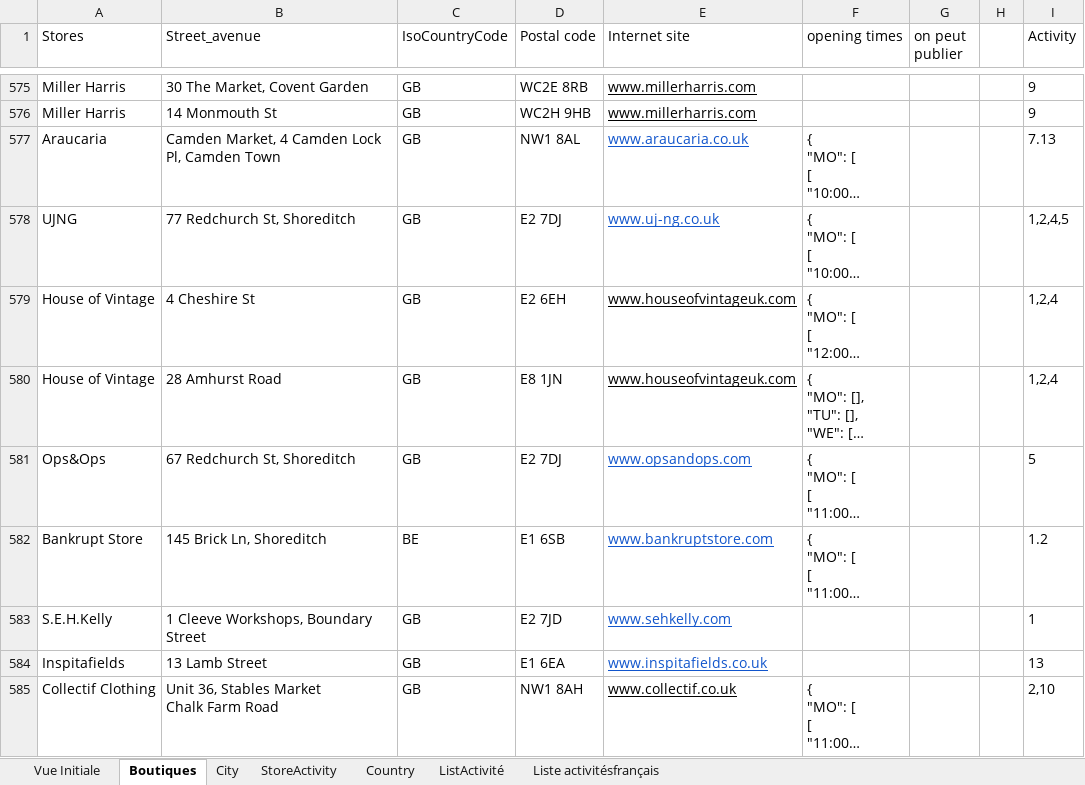
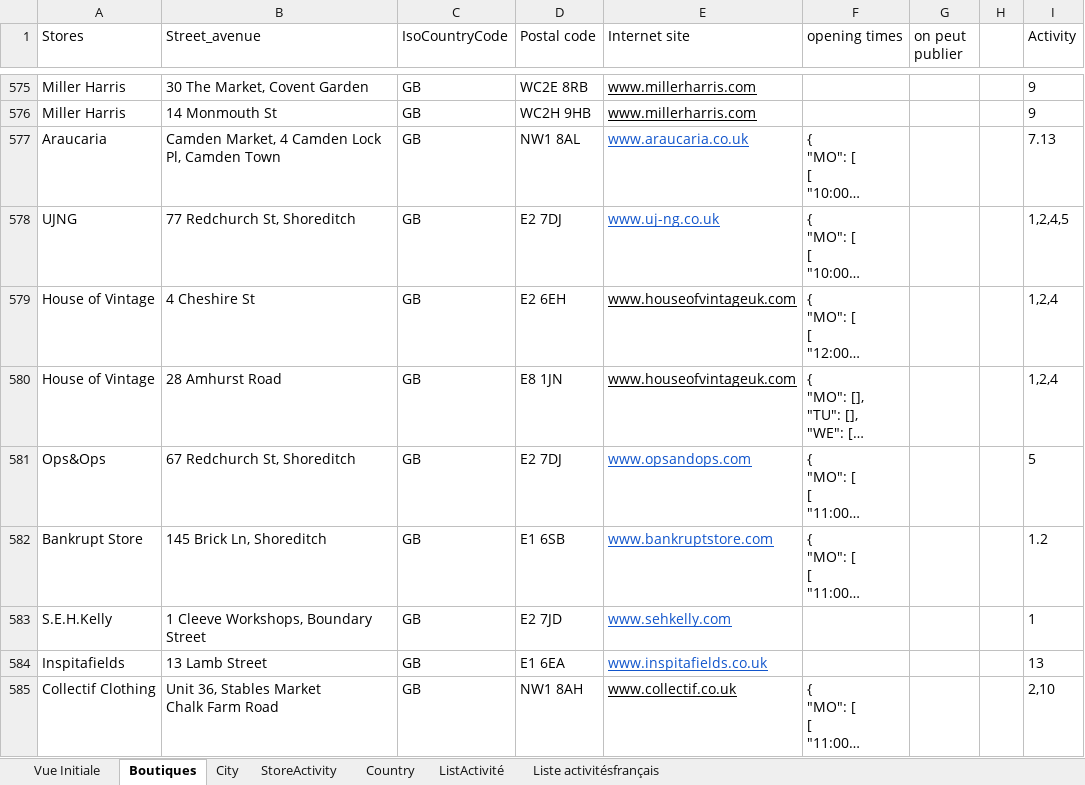
Before and after one commit to shopisan/shopisan-back, an Excel workbook: store/misc/boutiques.xlsx, sheet Boutiques, drawn as a sheet; only a part is shown, gaps mark what is left out; long unchanged cells end in …; values as stored, in another font and other column widths than the file's, no borders; charts and pictures and conditional formats not drawn; the diff names each change by its address in the sheet, - before the commit and + after, or states it on an @@ line.

```diff
--- a/store/misc/boutiques.xlsx (sheet Boutiques)
+++ b/store/misc/boutiques.xlsx (sheet Boutiques)
-C582 (IsoCountryCode): BE
+C582 (IsoCountryCode): GB
```
Also changed, not shown: 15 other files.
